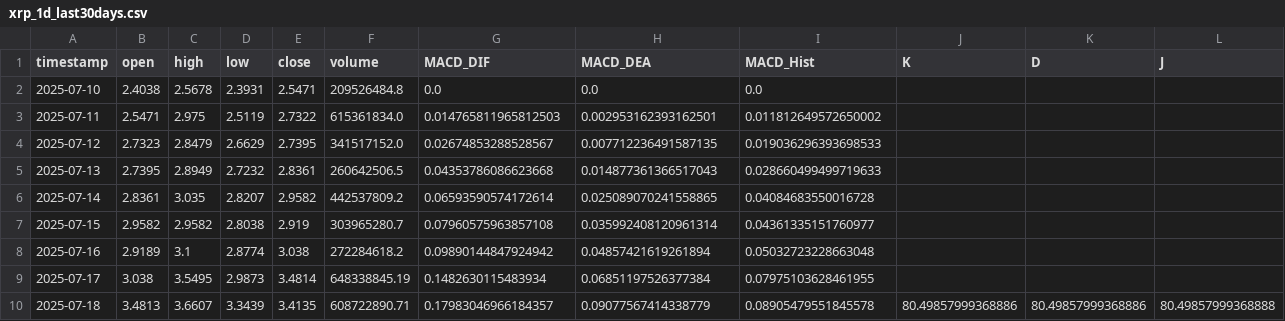
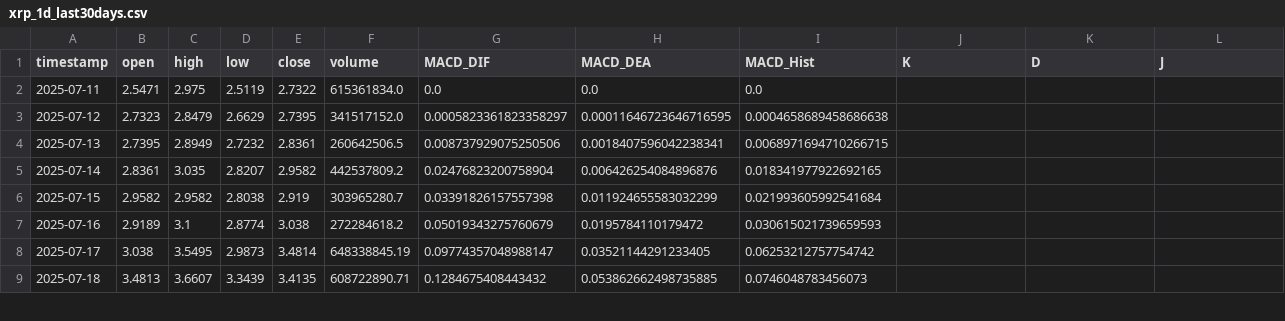
Before and after one commit to SteBal-star/xrp-data, a CSV file: binancexrp/xrp_1d_last30days.csv, drawn as a sheet; only a part is shown; the diff covers the shown part only.

```diff
--- a/binancexrp/xrp_1d_last30days.csv
+++ b/binancexrp/xrp_1d_last30days.csv
@@ -1,10 +1,9 @@
 timestamp,open,high,low,close,volume,MACD_DIF,MACD_DEA,MACD_Hist,K,D,J
-2025-07-10,2.4038,2.5678,2.3931,2.5471,209526484.8,0.0,0.0,0.0,,,
-2025-07-11,2.5471,2.975,2.5119,2.7322,615361834.0,0.014765811965812503,0.002953162393162501,0.011812649572650002,,,
-2025-07-12,2.7323,2.8479,2.6629,2.7395,341517152.0,0.02674853288528567,0.007712236491587135,0.019036296393698533,,,
-2025-07-13,2.7395,2.8949,2.7232,2.8361,260642506.5,0.04353786086623668,0.014877361366517043,0.028660499499719633,,,
-2025-07-14,2.8361,3.035,2.8207,2.9582,442537809.2,0.06593590574172614,0.025089070241558865,0.04084683550016728,,,
-2025-07-15,2.9582,2.9582,2.8038,2.919,303965280.7,0.07960575963857108,0.035992408120961314,0.04361335151760977,,,
-2025-07-16,2.9189,3.1,2.8774,3.038,272284618.2,0.09890144847924942,0.04857421619261894,0.05032723228663048,,,
-2025-07-17,3.038,3.5495,2.9873,3.4814,648338845.19,0.1482630115483934,0.06851197526377384,0.07975103628461955,,,
-2025-07-18,3.4813,3.6607,3.3439,3.4135,608722890.71,0.17983046966184357,0.09077567414338779,0.08905479551845578,80.49857999368886,80.49857999368886,80.49857999368888
+2025-07-11,2.5471,2.975,2.5119,2.7322,615361834.0,0.0,0.0,0.0,,,
+2025-07-12,2.7323,2.8479,2.6629,2.7395,341517152.0,0.0005823361823358297,0.00011646723646716595,0.0004658689458686638,,,
+2025-07-13,2.7395,2.8949,2.7232,2.8361,260642506.5,0.008737929075250506,0.0018407596042238341,0.0068971694710266715,,,
+2025-07-14,2.8361,3.035,2.8207,2.9582,442537809.2,0.02476823200758904,0.006426254084896876,0.018341977922692165,,,
+2025-07-15,2.9582,2.9582,2.8038,2.919,303965280.7,0.03391826157557398,0.011924655583032299,0.021993605992541684,,,
+2025-07-16,2.9189,3.1,2.8774,3.038,272284618.2,0.05019343275760679,0.0195784110179472,0.030615021739659593,,,
+2025-07-17,3.038,3.5495,2.9873,3.4814,648338845.19,0.09774357048988147,0.03521144291233405,0.06253212757754742,,,
+2025-07-18,3.4813,3.6607,3.3439,3.4135,608722890.71,0.1284675408443432,0.053862662498735885,0.0746048783456073,,,
```
Also changed, not shown: 1 added row and 129 edited cells elsewhere in this file, binancexrp/xrp_15m_last30days.csv, binancexrp/xrp_1h_last30days.csv, 6 other files.
